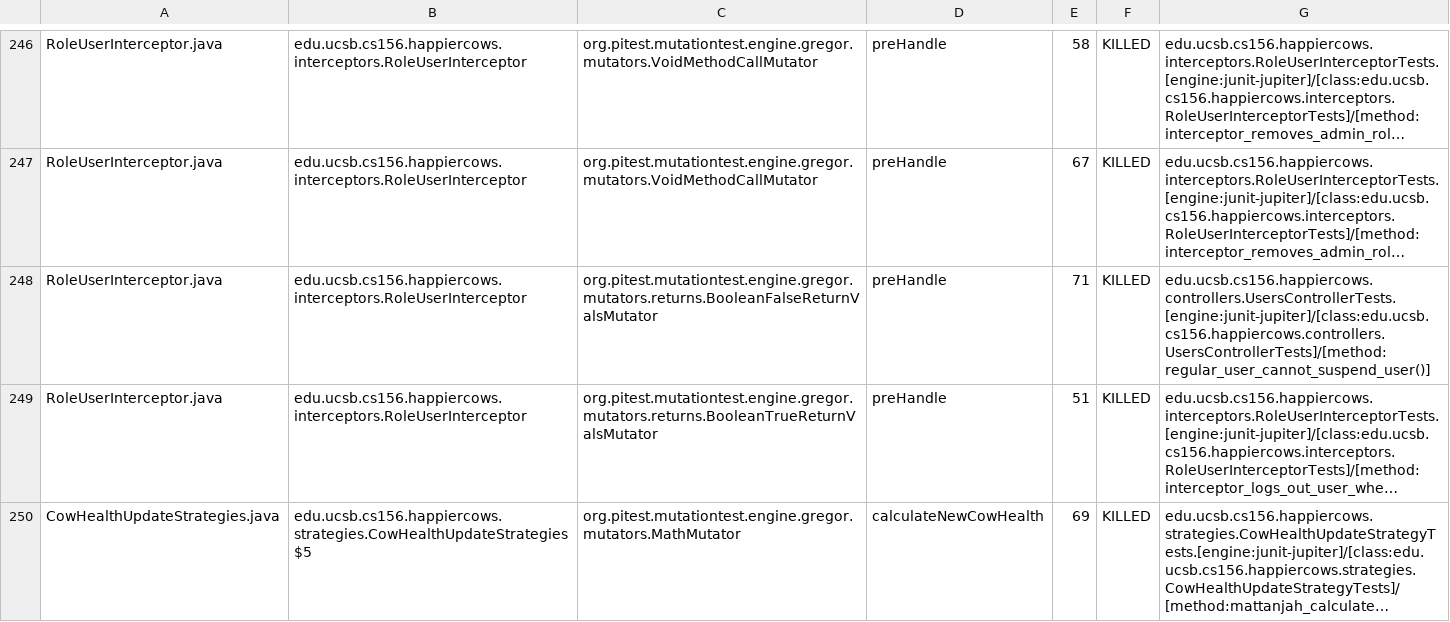
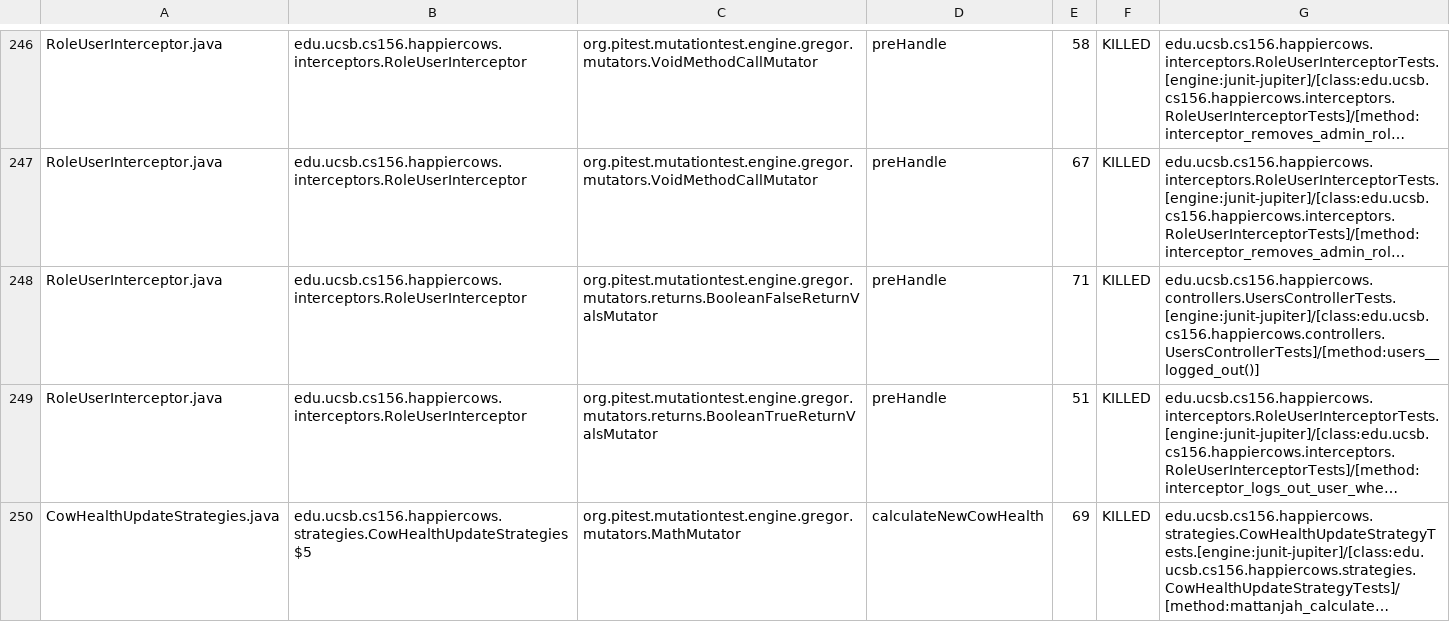
Before and after one commit to ucsb-cs156-s26/proj-happycows-s26-14, a CSV file: prs/58/pitest/mutations.csv, drawn as a sheet; only a part is shown, gaps mark what is left out; long unchanged cells end in …; the diff covers the shown part only; the diff names each change by its address in the sheet, - before the commit and + after, or states it on an @@ line.

Commit message:
Deploying to gh-pages from @ ucsb-cs156-s26/proj-happycows-s26-14@75ae57921c6921dd18ef266b70f65d77481245cf 🚀

```diff
--- a/prs/58/pitest/mutations.csv
+++ b/prs/58/pitest/mutations.csv
-G248: edu.ucsb.cs156.happiercows.controllers.UsersControllerTests.[engine:junit-jupiter]/[class:edu.ucsb.cs156.happiercows.controllers.UsersControllerTests]/[method:regular_user_cannot_suspend_user()]
+G248: edu.ucsb.cs156.happiercows.controllers.UsersControllerTests.[engine:junit-jupiter]/[class:edu.ucsb.cs156.happiercows.controllers.UsersControllerTests]/[method:users__logged_out()]
```
Also changed, not shown: 29 edited cells elsewhere in this file, 53 other files.
